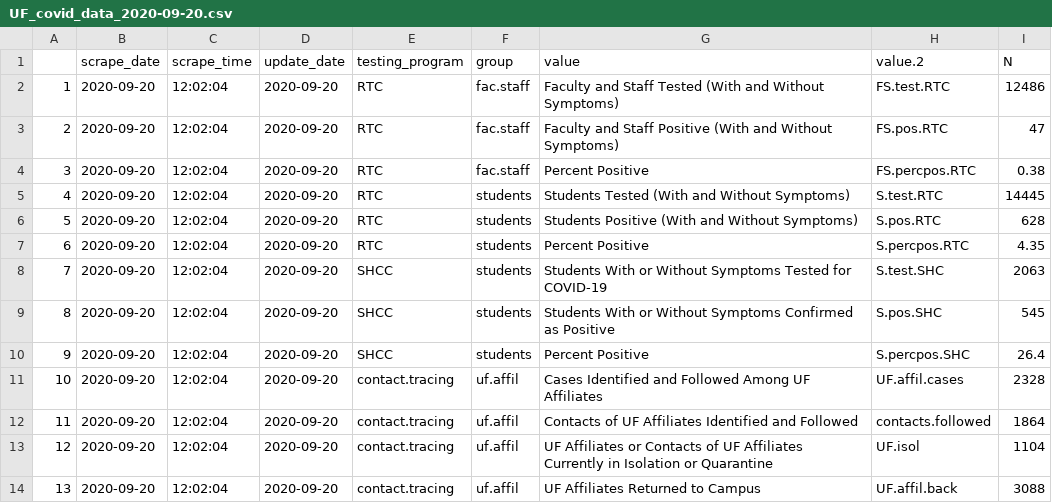
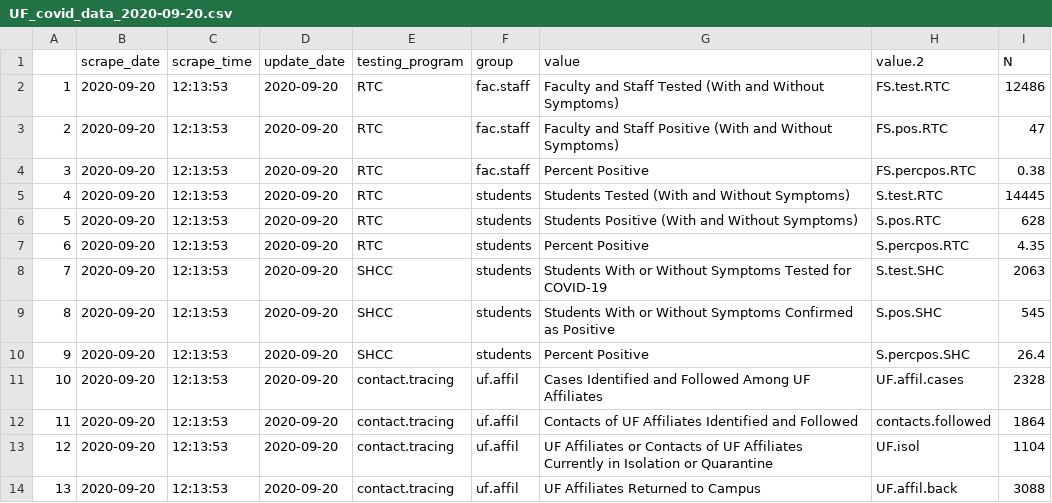
Before and after one commit to embruna/UF_COVID, a CSV file: data_raw/daily_scrape/UF_covid_data_2020-09-20.csv, drawn as a sheet.

Commit message:
data scrape and updated figures

```diff
--- a/data_raw/daily_scrape/UF_covid_data_2020-09-20.csv
+++ b/data_raw/daily_scrape/UF_covid_data_2020-09-20.csv
@@ -1,14 +1,14 @@
 "","scrape_date","scrape_time","update_date","testing_program","group","value","value.2","N"
-"1",2020-09-20,"12:02:04",2020-09-20,"RTC","fac.staff","Faculty and Staff Tested (With and Without Symptoms)","FS.test.RTC",12486
-"2",2020-09-20,"12:02:04",2020-09-20,"RTC","fac.staff","Faculty and Staff Positive (With and Without Symptoms)","FS.pos.RTC",47
-"3",2020-09-20,"12:02:04",2020-09-20,"RTC","fac.staff","Percent Positive","FS.percpos.RTC",0.38
-"4",2020-09-20,"12:02:04",2020-09-20,"RTC","students","Students Tested (With and Without Symptoms)","S.test.RTC",14445
-"5",2020-09-20,"12:02:04",2020-09-20,"RTC","students","Students Positive (With and Without Symptoms)","S.pos.RTC",628
-"6",2020-09-20,"12:02:04",2020-09-20,"RTC","students","Percent Positive","S.percpos.RTC",4.35
-"7",2020-09-20,"12:02:04",2020-09-20,"SHCC","students","Students With or Without Symptoms Tested for COVID-19","S.test.SHC",2063
-"8",2020-09-20,"12:02:04",2020-09-20,"SHCC","students","Students With or Without Symptoms Confirmed as Positive","S.pos.SHC",545
-"9",2020-09-20,"12:02:04",2020-09-20,"SHCC","students","Percent Positive","S.percpos.SHC",26.4
-"10",2020-09-20,"12:02:04",2020-09-20,"contact.tracing","uf.affil","Cases Identified and Followed Among UF Affiliates","UF.affil.cases",2328
-"11",2020-09-20,"12:02:04",2020-09-20,"contact.tracing","uf.affil","Contacts of UF Affiliates Identified and Followed","contacts.followed",1864
-"12",2020-09-20,"12:02:04",2020-09-20,"contact.tracing","uf.affil","UF Affiliates or Contacts of UF Affiliates Currently in Isolation or Quarantine","UF.isol",1104
-"13",2020-09-20,"12:02:04",2020-09-20,"contact.tracing","uf.affil","UF Affiliates Returned to Campus","UF.affil.back",3088
+"1",2020-09-20,"12:13:53",2020-09-20,"RTC","fac.staff","Faculty and Staff Tested (With and Without Symptoms)","FS.test.RTC",12486
+"2",2020-09-20,"12:13:53",2020-09-20,"RTC","fac.staff","Faculty and Staff Positive (With and Without Symptoms)","FS.pos.RTC",47
+"3",2020-09-20,"12:13:53",2020-09-20,"RTC","fac.staff","Percent Positive","FS.percpos.RTC",0.38
+"4",2020-09-20,"12:13:53",2020-09-20,"RTC","students","Students Tested (With and Without Symptoms)","S.test.RTC",14445
+"5",2020-09-20,"12:13:53",2020-09-20,"RTC","students","Students Positive (With and Without Symptoms)","S.pos.RTC",628
+"6",2020-09-20,"12:13:53",2020-09-20,"RTC","students","Percent Positive","S.percpos.RTC",4.35
+"7",2020-09-20,"12:13:53",2020-09-20,"SHCC","students","Students With or Without Symptoms Tested for COVID-19","S.test.SHC",2063
+"8",2020-09-20,"12:13:53",2020-09-20,"SHCC","students","Students With or Without Symptoms Confirmed as Positive","S.pos.SHC",545
+"9",2020-09-20,"12:13:53",2020-09-20,"SHCC","students","Percent Positive","S.percpos.SHC",26.4
+"10",2020-09-20,"12:13:53",2020-09-20,"contact.tracing","uf.affil","Cases Identified and Followed Among UF Affiliates","UF.affil.cases",2328
+"11",2020-09-20,"12:13:53",2020-09-20,"contact.tracing","uf.affil","Contacts of UF Affiliates Identified and Followed","contacts.followed",1864
+"12",2020-09-20,"12:13:53",2020-09-20,"contact.tracing","uf.affil","UF Affiliates or Contacts of UF Affiliates Currently in Isolation or Quarantine","UF.isol",1104
+"13",2020-09-20,"12:13:53",2020-09-20,"contact.tracing","uf.affil","UF Affiliates Returned to Campus","UF.affil.back",3088
```
Also changed, not shown: 3 other files.
